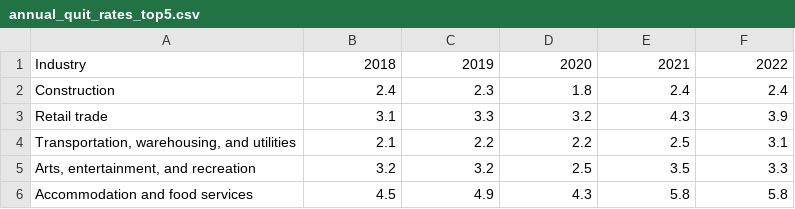
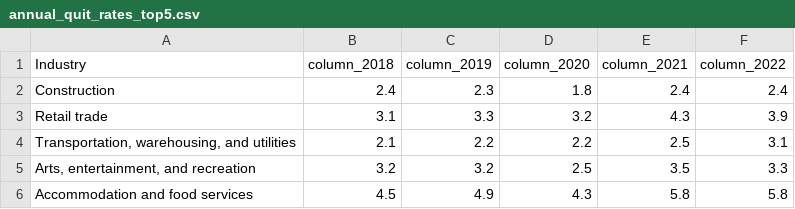
Before and after one commit to priyajainnyc/group-project-3, a CSV file: Data/annual_quit_rates_top5.csv, drawn as a sheet.

```diff
--- a/Data/annual_quit_rates_top5.csv
+++ b/Data/annual_quit_rates_top5.csv
@@ -1,2 +1,2 @@
-Industry,2018,2019,2020,2021,2022
+Industry,column_2018,column_2019,column_2020,column_2021,column_2022
 Construction,2.4,2.3,1.8,2.4,2.4
```
Also changed, not shown: Data/data_by_state_march_2023.csv, Data/line_chart_data.csv, 12 other files.
